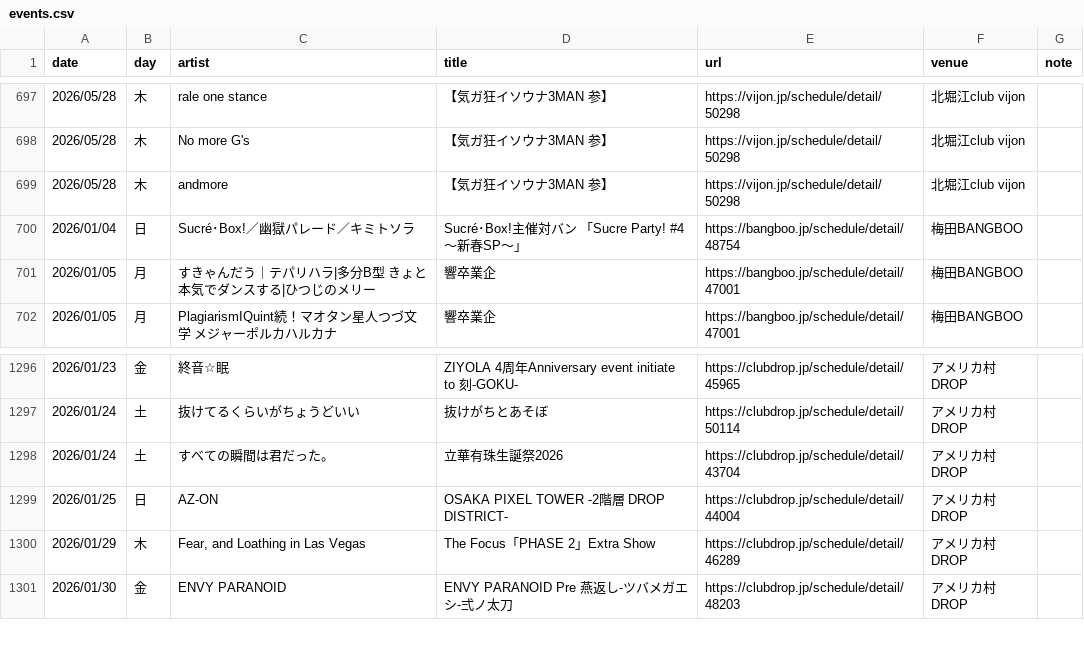
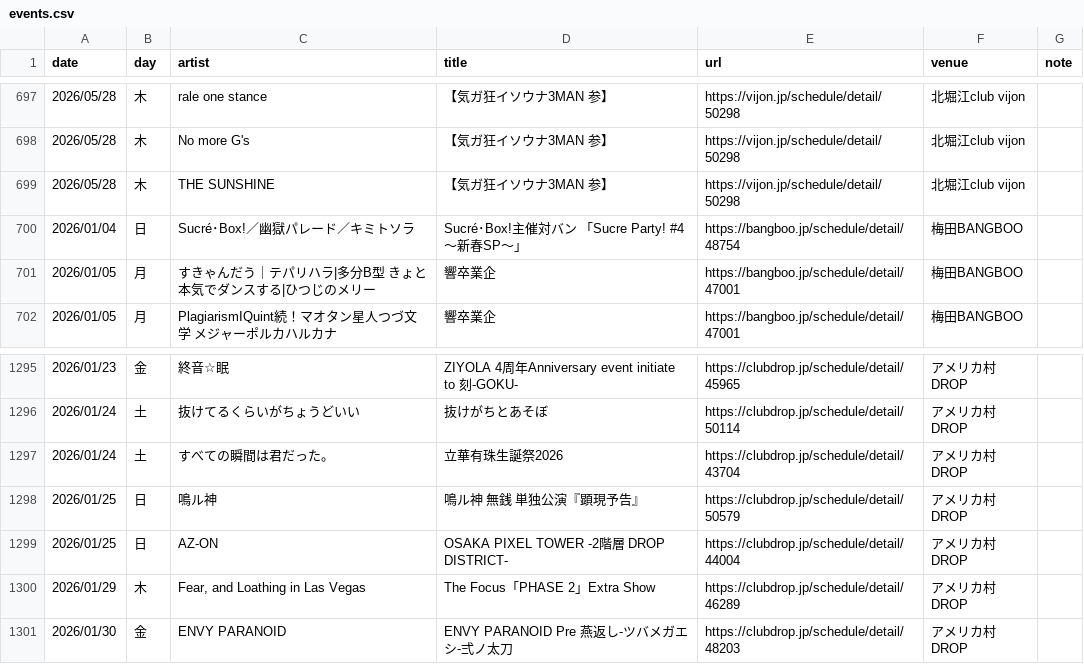
Before and after one commit to yoshitaka-ishizu/livesearch, a CSV file: backend/data/events.csv, drawn as a sheet; only a part is shown, gaps mark what is left out; the diff covers the shown part only.

```diff
--- a/backend/data/events.csv
+++ b/backend/data/events.csv
@@ -706,3 +706,3 @@ date,day,artist,title,url,venue,note
 2026/05/28,木,No more G's,【気ガ狂イソウナ3MAN　参】,https://vijon.jp/schedule/detail/50298,北堀江club vijon,
-2026/05/28,木,andmore,【気ガ狂イソウナ3MAN　参】,https://vijon.jp/schedule/detail/50298,北堀江club vijon,
+2026/05/28,木,THE SUNSHINE,【気ガ狂イソウナ3MAN　参】,https://vijon.jp/schedule/detail/50298,北堀江club vijon,
 2026/01/04,日,Sucré･Box!／幽獄パレード／キミトソラ,Sucré･Box!主催対バン 「Sucre Party! #4〜新春SP〜｣,https://bangboo.jp/schedule/detail/48754,梅田BANGBOO,
@@ -1306,2 +1305,3 @@ date,day,artist,title,url,venue,note
 2026/01/24,土,すべての瞬間は君だった。,立華有珠生誕祭2026,https://clubdrop.jp/schedule/detail/43704,アメリカ村DROP,
+2026/01/25,日,鳴ル神,鳴ル神 無銭 単独公演『顕現予告』,https://clubdrop.jp/schedule/detail/50579,アメリカ村DROP,
 2026/01/25,日,AZ-ON,OSAKA PIXEL TOWER -2階層 DROP DISTRICT-,https://clubdrop.jp/schedule/detail/44004,アメリカ村DROP,
```
Also changed, not shown: 14 added rows, 1 removed row and 3 edited cells elsewhere in this file, 1 other file.
